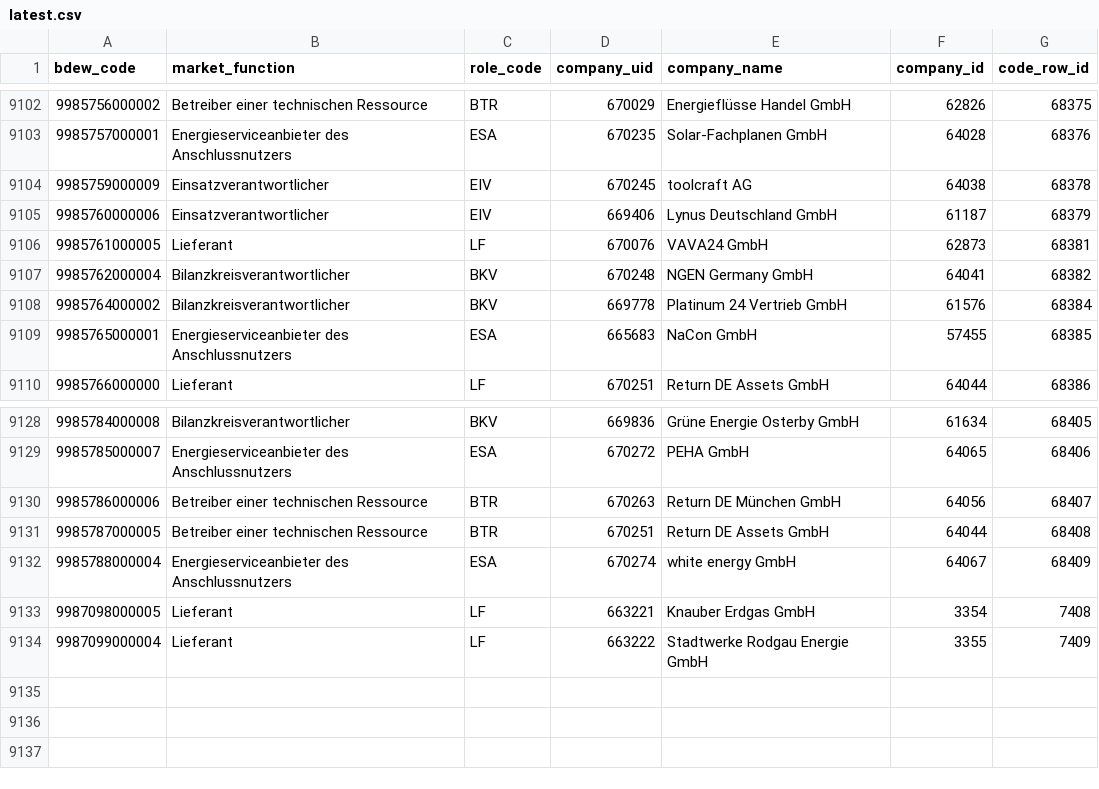
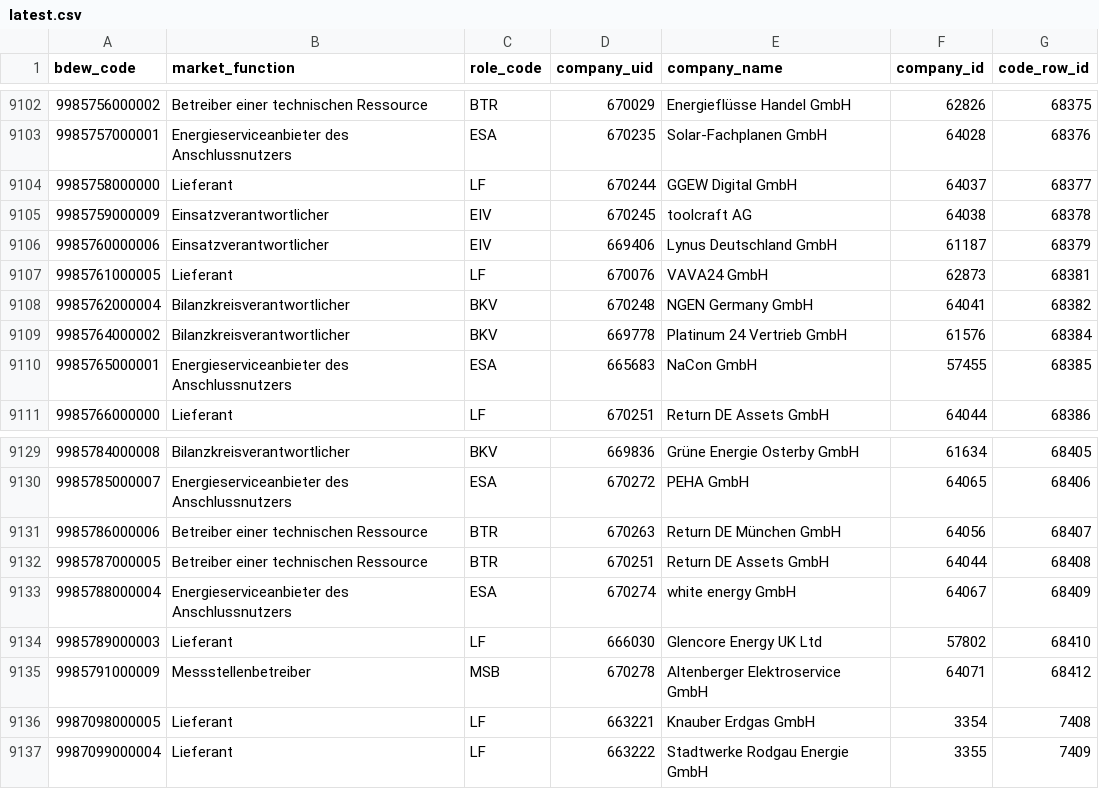
Before and after one commit to adriansprk/mpid-radar, a CSV file: data/latest.csv, drawn as a sheet; only a part is shown, gaps mark what is left out.

```diff
--- a/data/latest.csv
+++ b/data/latest.csv
@@ -9103,2 +9103,3 @@ bdew_code,market_function,role_code,company_uid,company_name,company_id,code_row
 9985757000001,Energieserviceanbieter des Anschlussnutzers,ESA,670235,Solar-Fachplanen GmbH,64028,68376
+9985758000000,Lieferant,LF,670244,GGEW Digital GmbH,64037,68377
 9985759000009,Einsatzverantwortlicher,EIV,670245,toolcraft AG,64038,68378
@@ -9132,2 +9133,4 @@ bdew_code,market_function,role_code,company_uid,company_name,company_id,code_row
 9985788000004,Energieserviceanbieter des Anschlussnutzers,ESA,670274,white energy GmbH,64067,68409
+9985789000003,Lieferant,LF,666030,Glencore Energy UK Ltd,57802,68410
+9985791000009,Messstellenbetreiber,MSB,670278,Altenberger Elektroservice GmbH,64071,68412
 9987098000005,Lieferant,LF,663221,Knauber Erdgas GmbH,3354,7408
```
Also changed, not shown: 4 other files.
